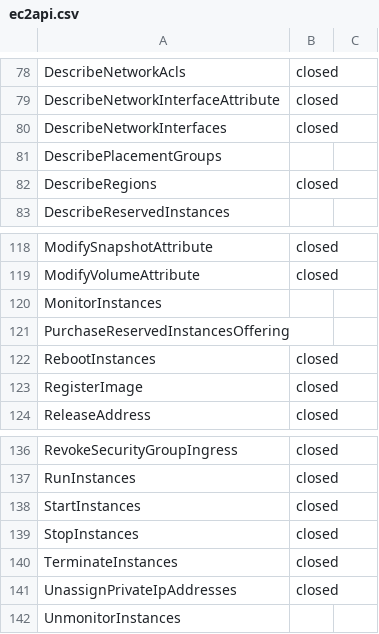
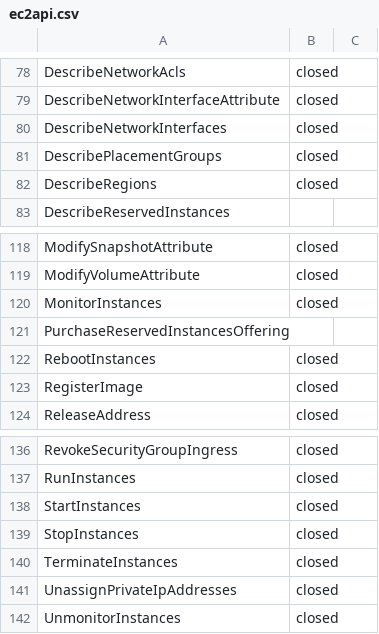
Before and after one commit to worksap-ate/aws-sdk, a CSV file: ec2api.csv, drawn as a sheet; only a part is shown, gaps mark what is left out; the diff covers the shown part only.

```diff
--- a/ec2api.csv
+++ b/ec2api.csv
@@ -80,3 +80,3 @@ DescribeNetworkInterfaceAttribute,closed,,
 DescribeNetworkInterfaces,closed,,
-DescribePlacementGroups,,,
+DescribePlacementGroups,closed,,
 DescribeRegions,closed,,
@@ -119,3 +119,3 @@ ModifySnapshotAttribute,closed,,
 ModifyVolumeAttribute,closed,,
-MonitorInstances,,,
+MonitorInstances,closed,,
 PurchaseReservedInstancesOffering,,,
@@ -141,2 +141,2 @@ TerminateInstances,closed,,
 UnassignPrivateIpAddresses,closed,,
-UnmonitorInstances,,,
+UnmonitorInstances,closed,,
```
Also changed, not shown: 6 edited cells elsewhere in this file.
